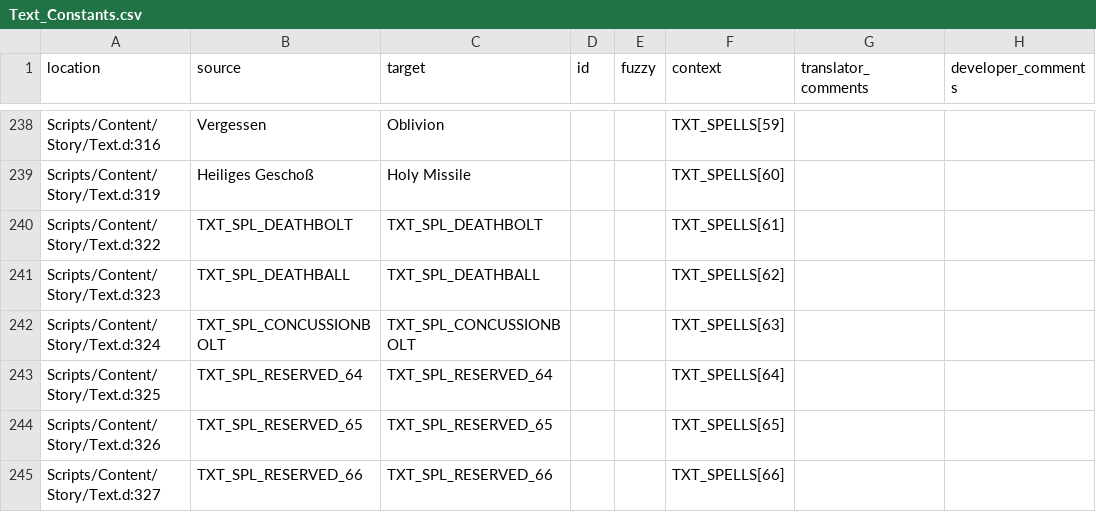
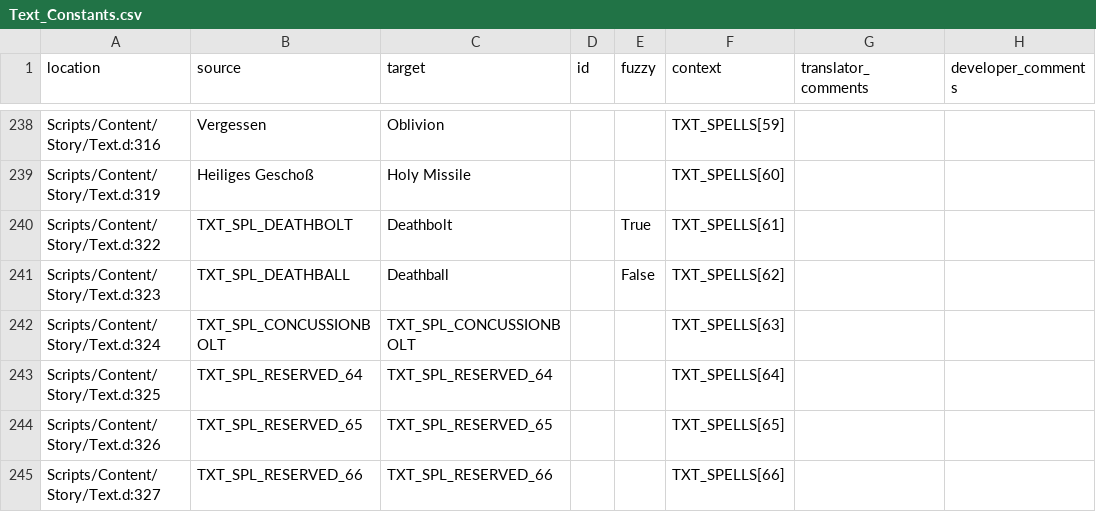
Before and after one commit to auronen/Gothic-2-localization, a CSV file: .translations/en/Text_Constants.csv, drawn as a sheet; only a part is shown, gaps mark what is left out.

Commit message:
Translated using Weblate (English)
Currently translated at 99.8% (865 of 866 strings)

Translation: Gothic 2: Night of the Raven/Text_Constants
Translate-URL: http://weblate.cokoliv.eu/projects/gothic-2-night-of-the-raven/text_constants/en/

```diff
--- a/.translations/en/Text_Constants.csv
+++ b/.translations/en/Text_Constants.csv
@@ -239,4 +239,4 @@
 "Scripts/Content/Story/Text.d:319","Heiliges Geschoß","Holy Missile","","","TXT_SPELLS[60]","",""
-"Scripts/Content/Story/Text.d:322","TXT_SPL_DEATHBOLT","TXT_SPL_DEATHBOLT","","","TXT_SPELLS[61]","",""
-"Scripts/Content/Story/Text.d:323","TXT_SPL_DEATHBALL","TXT_SPL_DEATHBALL","","","TXT_SPELLS[62]","",""
+"Scripts/Content/Story/Text.d:322","TXT_SPL_DEATHBOLT","Deathbolt","","True","TXT_SPELLS[61]","",""
+"Scripts/Content/Story/Text.d:323","TXT_SPL_DEATHBALL","Deathball","","False","TXT_SPELLS[62]","",""
 "Scripts/Content/Story/Text.d:324","TXT_SPL_CONCUSSIONBOLT","TXT_SPL_CONCUSSIONBOLT","","","TXT_SPELLS[63]","",""
```
